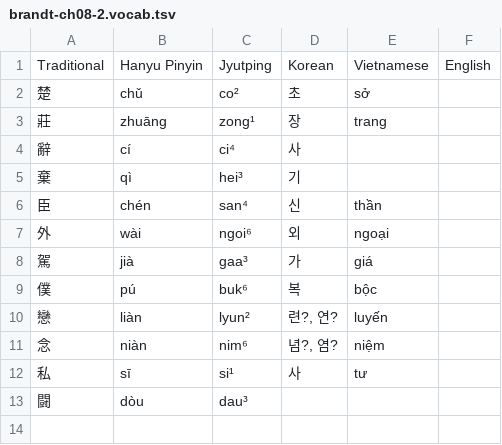
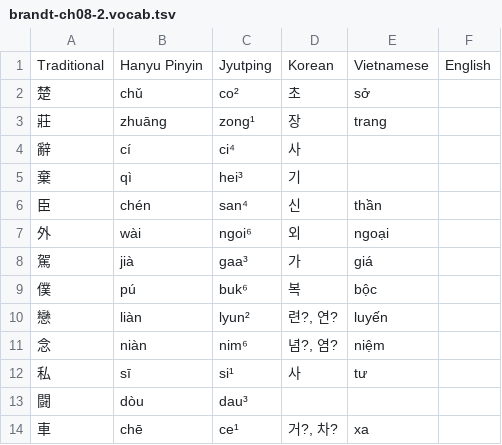
Before and after one commit to justinsilvestre/hanlib, a TSV file: texts/brandt-ch08-2.vocab.tsv, drawn as a sheet.

```diff
--- a/texts/brandt-ch08-2.vocab.tsv
+++ b/texts/brandt-ch08-2.vocab.tsv
@@ -13 +13,2 @@ Traditional	Hanyu Pinyin	Jyutping	Korean	Vietnamese	English
 闘	dòu	dau³			
+車	chē	ce¹	거?, 차?	xa	
```
Also changed, not shown: texts/brandt-ch05-3.vocab.tsv, 2 other files.
